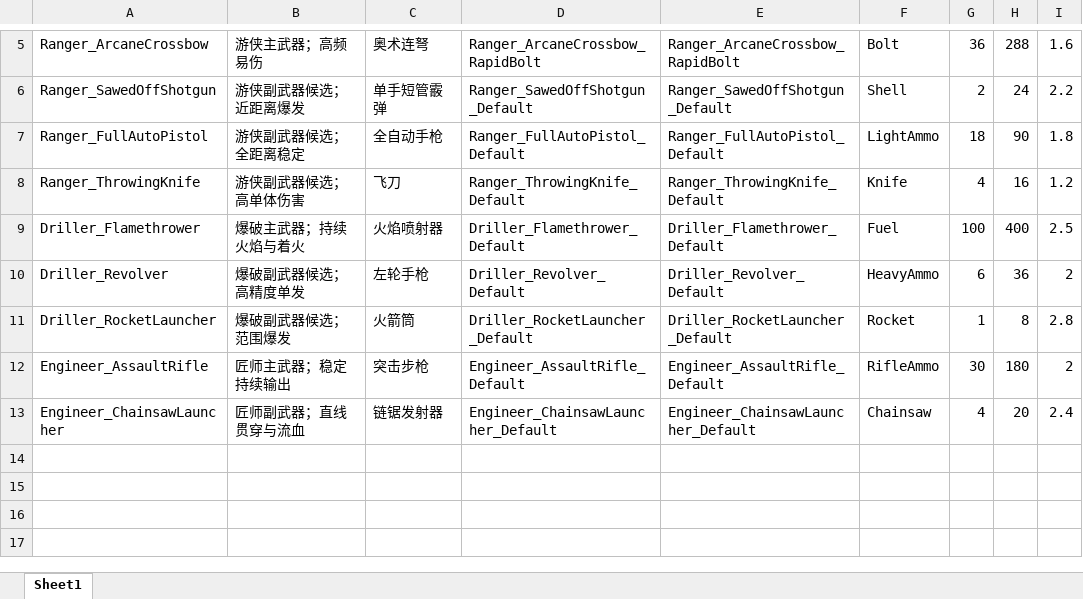
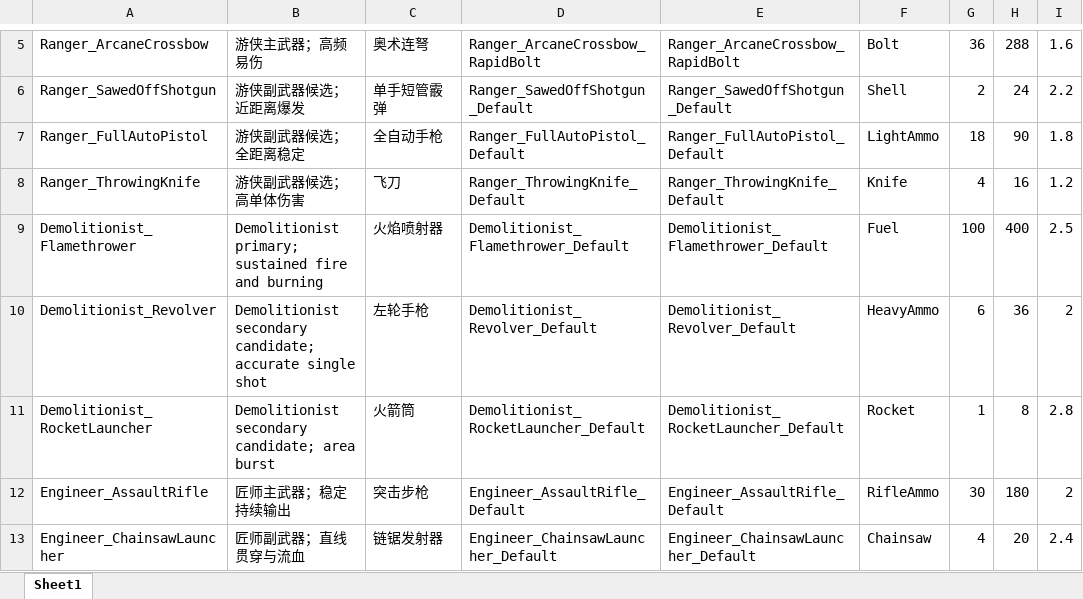
Before and after one commit to Symb0x76/LetsDeepRock, an Excel workbook: Config/Excel/DT_WeaponConfig.xlsx, sheet Sheet1, drawn as a sheet; only a part is shown, gaps mark what is left out; values as stored, in another font and other column widths than the file's, no borders; the diff names each change by its address in the sheet, - before the commit and + after, or states it on an @@ line.

```diff
--- a/Config/Excel/DT_WeaponConfig.xlsx (sheet Sheet1)
+++ b/Config/Excel/DT_WeaponConfig.xlsx (sheet Sheet1)
-A9: Driller_Flamethrower
+A9: Demolitionist_Flamethrower
-B9: 爆破主武器；持续火焰与着火
+B9: Demolitionist primary; sustained fire and burning
-D9: Driller_Flamethrower_Default
+D9: Demolitionist_Flamethrower_Default
-E9: Driller_Flamethrower_Default
+E9: Demolitionist_Flamethrower_Default
-A10: Driller_Revolver
+A10: Demolitionist_Revolver
-B10: 爆破副武器候选；高精度单发
+B10: Demolitionist secondary candidate; accurate single shot
-D10: Driller_Revolver_Default
+D10: Demolitionist_Revolver_Default
-E10: Driller_Revolver_Default
+E10: Demolitionist_Revolver_Default
-A11: Driller_RocketLauncher
+A11: Demolitionist_RocketLauncher
-B11: 爆破副武器候选；范围爆发
+B11: Demolitionist secondary candidate; area burst
-D11: Driller_RocketLauncher_Default
+D11: Demolitionist_RocketLauncher_Default
-E11: Driller_RocketLauncher_Default
+E11: Demolitionist_RocketLauncher_Default
```
Also changed, not shown: Config/Excel/DT_CharacterAttributes.xlsx, Config/Excel/DT_ProfessionConfig.xlsx, 34 other files.
